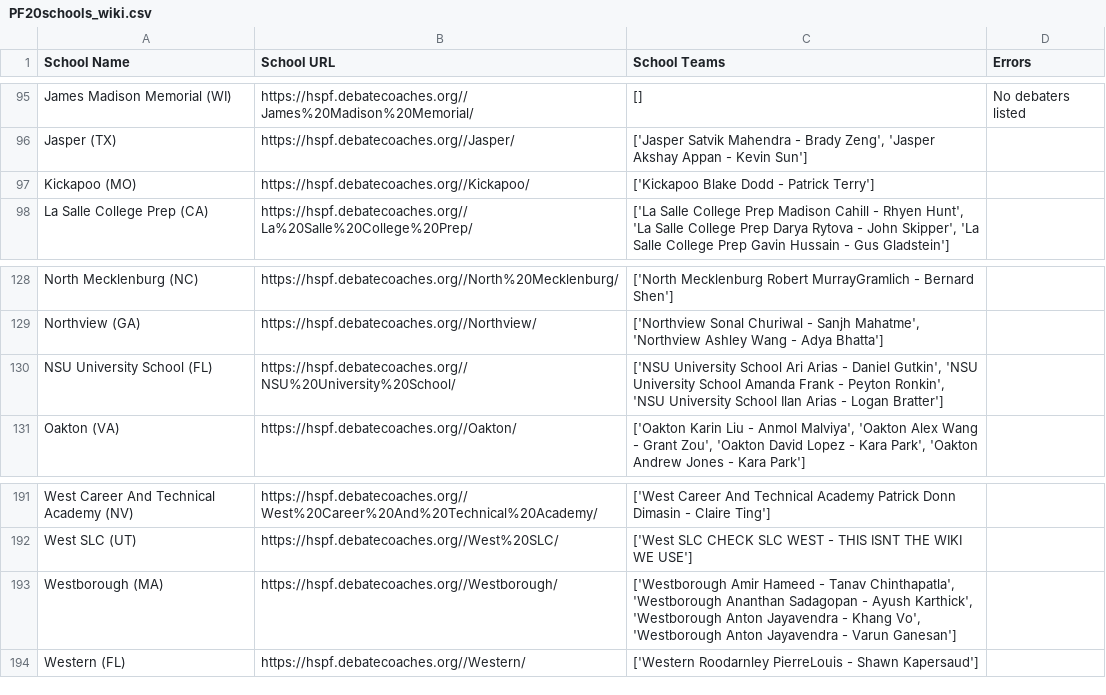
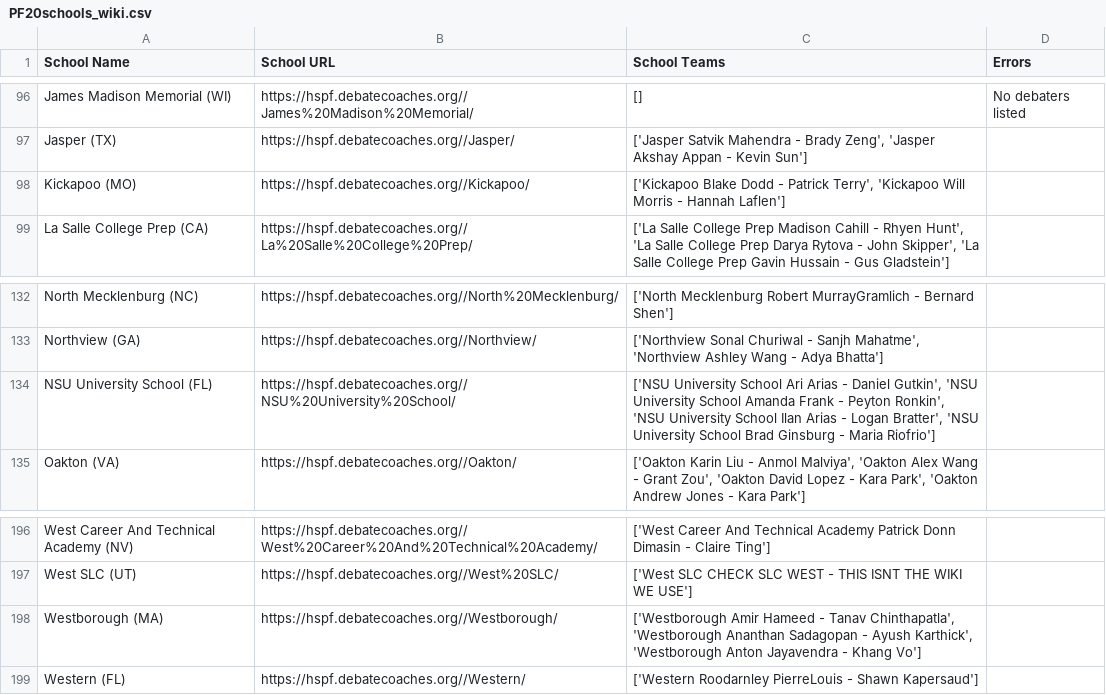
Before and after one commit to petezh/Disclosure, a CSV file: wiki_data/PF20schools_wiki.csv, drawn as a sheet; only a part is shown, gaps mark what is left out; the diff covers the shown part only.

```diff
--- a/wiki_data/PF20schools_wiki.csv
+++ b/wiki_data/PF20schools_wiki.csv
@@ -96,3 +97,3 @@
 "Jasper (TX)","https://hspf.debatecoaches.org//Jasper/","['Jasper Satvik Mahendra - Brady Zeng', 'Jasper Akshay Appan - Kevin Sun']",""
-"Kickapoo (MO)","https://hspf.debatecoaches.org//Kickapoo/","['Kickapoo Blake Dodd - Patrick Terry']",""
+"Kickapoo (MO)","https://hspf.debatecoaches.org//Kickapoo/","['Kickapoo Blake Dodd - Patrick Terry', 'Kickapoo Will Morris - Hannah Laflen']",""
 "La Salle College Prep (CA)","https://hspf.debatecoaches.org//La%20Salle%20College%20Prep/","['La Salle College Prep Madison Cahill - Rhyen Hunt', 'La Salle College Prep Darya Rytova - John Skipper', 'La Salle College Prep Gavin Hussain - Gus Gladstein']",""
@@ -129,3 +133,3 @@
 "Northview (GA)","https://hspf.debatecoaches.org//Northview/","['Northview Sonal Churiwal - Sanjh Mahatme', 'Northview Ashley Wang - Adya Bhatta']",""
-"NSU University School (FL)","https://hspf.debatecoaches.org//NSU%20University%20School/","['NSU University School Ari Arias - Daniel Gutkin', 'NSU University School Amanda Frank - Peyton Ronkin', 'NSU University School Ilan Arias - Logan Bratter']",""
+"NSU University School (FL)","https://hspf.debatecoaches.org//NSU%20University%20School/","['NSU University School Ari Arias - Daniel Gutkin', 'NSU University School Amanda Frank - Peyton Ronkin', 'NSU University School Ilan Arias - Logan Bratter', 'NSU University School Brad Ginsburg - Maria Riofrio']",""
 "Oakton (VA)","https://hspf.debatecoaches.org//Oakton/","['Oakton Karin Liu - Anmol Malviya', 'Oakton Alex Wang - Grant Zou', 'Oakton David Lopez - Kara Park', 'Oakton Andrew Jones - Kara Park']",""
@@ -192,3 +197,3 @@
 "West SLC (UT)","https://hspf.debatecoaches.org//West%20SLC/","['West SLC CHECK SLC WEST - THIS ISNT THE WIKI WE USE']",""
-"Westborough (MA)","https://hspf.debatecoaches.org//Westborough/","['Westborough Amir Hameed - Tanav Chinthapatla', 'Westborough Ananthan Sadagopan - Ayush Karthick', 'Westborough Anton Jayavendra - Khang Vo', 'Westborough Anton Jayavendra - Varun Ganesan']",""
+"Westborough (MA)","https://hspf.debatecoaches.org//Westborough/","['Westborough Amir Hameed - Tanav Chinthapatla', 'Westborough Ananthan Sadagopan - Ayush Karthick', 'Westborough Anton Jayavendra - Khang Vo']",""
 "Western (FL)","https://hspf.debatecoaches.org//Western/","['Western Roodarnley PierreLouis - Shawn Kapersaud']",""
```
Also changed, not shown: 5 added rows and 2 edited cells elsewhere in this file, wiki_data/LD14schools_wiki.csv, wiki_data/PF17teams_wiki.csv, 19 other files.
